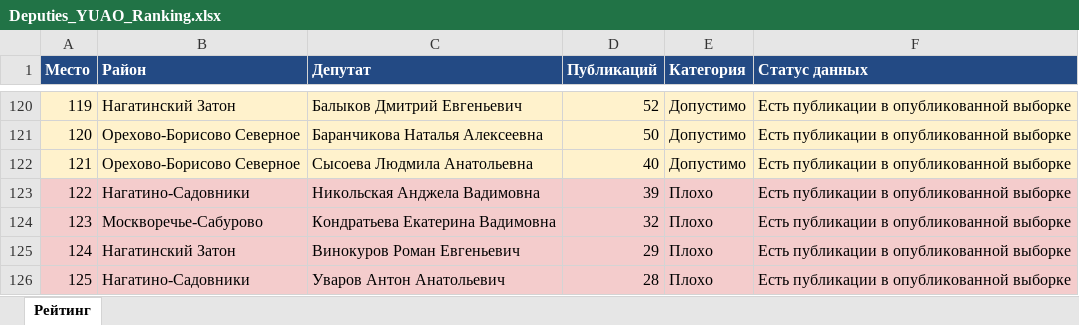
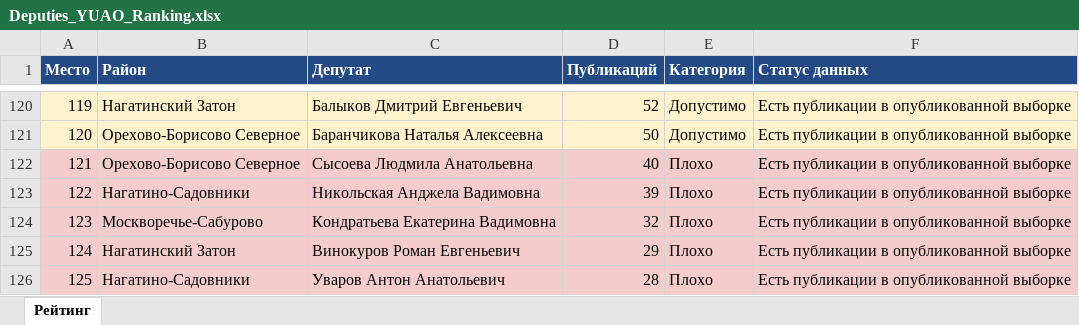
Before and after one commit to legion68910102-dotcom/deputy-monitor, an Excel workbook: Deputies_YUAO_Ranking.xlsx, sheet Рейтинг, drawn as a sheet; only a part is shown, gaps mark what is left out; values as stored, in another font and other column widths than the file's, no borders; the diff covers the shown part only; the diff names each change by its address in the sheet, - before the commit and + after, or states it on an @@ line.

```diff
--- a/Deputies_YUAO_Ranking.xlsx (sheet Рейтинг)
+++ b/Deputies_YUAO_Ranking.xlsx (sheet Рейтинг)
-A122:F122 fill: #FFF2CC
+A122:F122 fill: #F4CCCC
-E122 (Категория): Допустимо
+E122 (Категория): Плохо
```
Also changed, not shown: 8 added rows, 8 removed rows, 9 edited cells, cell formats and row numbers in column A elsewhere in this sheet, 1 other file.
